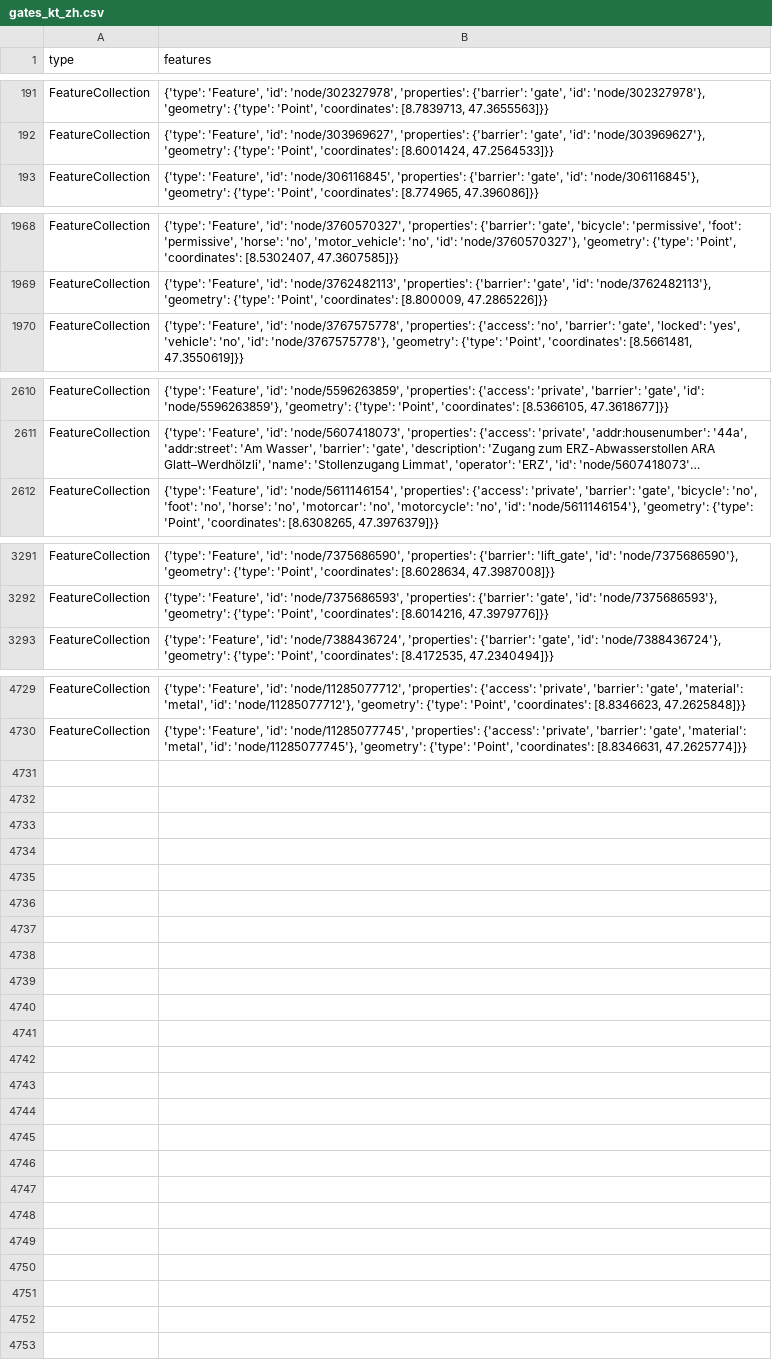
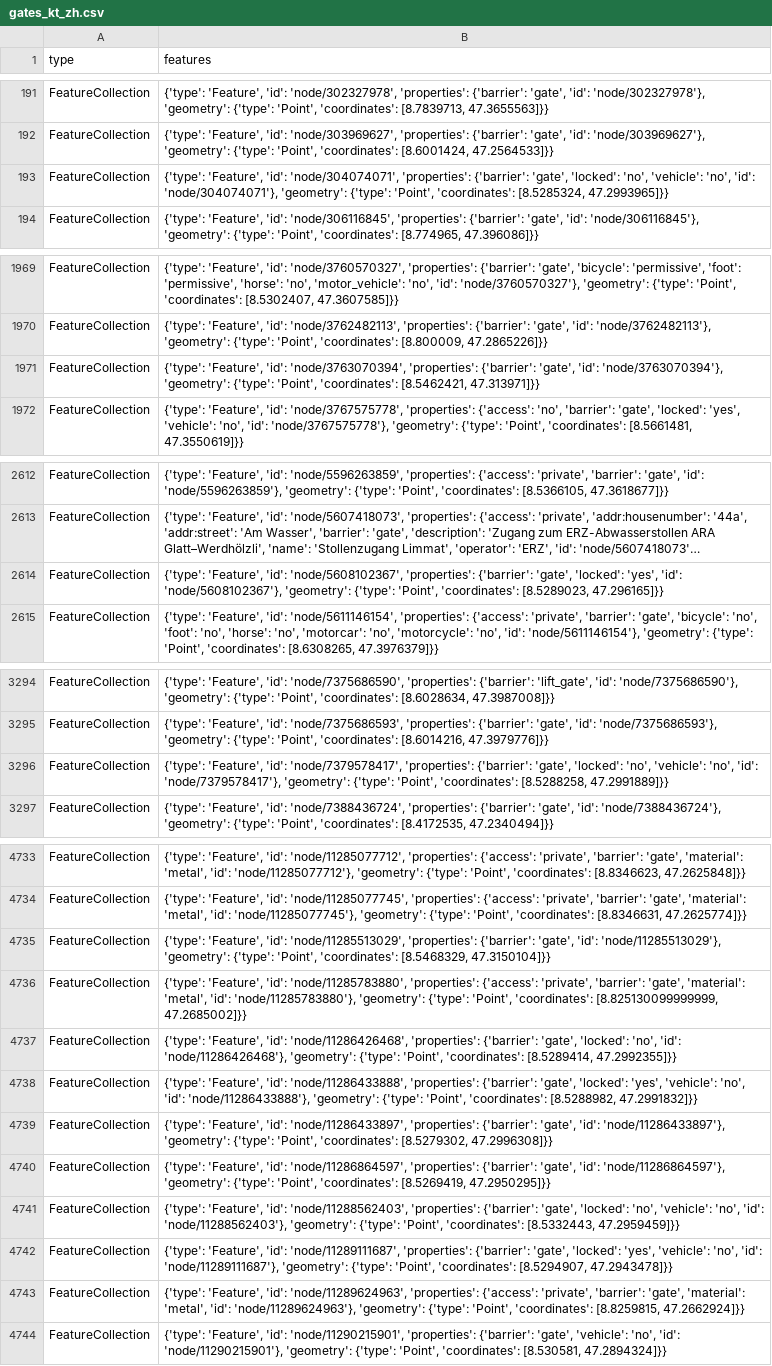
Before and after one commit to OpenBracketsCH/rescue-data, a CSV file: data/csv/access/gates/gates_kt_zh.csv, drawn as a sheet; only a part is shown, gaps mark what is left out; long unchanged cells end in …; the diff covers the shown part only; the diff names each change by its address in the sheet, - before the commit and + after, or states it on an @@ line.

```diff
--- a/data/csv/access/gates/gates_kt_zh.csv
+++ b/data/csv/access/gates/gates_kt_zh.csv
+row 193: FeatureCollection | {'type': 'Feature', 'id': 'node/304074071', 'properties': {'barrier': 'gate', 'locked': 'no', 'vehicle': 'no', 'id': 'node/304074071'}, 'geometry': {'type': 'Point', 'coordinates': [8.5285324, 47.2993965]}}
+row 1971: FeatureCollection | {'type': 'Feature', 'id': 'node/3763070394', 'properties': {'barrier': 'gate', 'id': 'node/3763070394'}, 'geometry': {'type': 'Point', 'coordinates': [8.5462421, 47.313971]}}
+row 2614: FeatureCollection | {'type': 'Feature', 'id': 'node/5608102367', 'properties': {'barrier': 'gate', 'locked': 'yes', 'id': 'node/5608102367'}, 'geometry': {'type': 'Point', 'coordinates': [8.5289023, 47.296165]}}
+row 3296: FeatureCollection | {'type': 'Feature', 'id': 'node/7379578417', 'properties': {'barrier': 'gate', 'locked': 'no', 'vehicle': 'no', 'id': 'node/7379578417'}, 'geometry': {'type': 'Point', 'coordinates': [8.5288258, 47.2991889]}}
+row 4735: FeatureCollection | {'type': 'Feature', 'id': 'node/11285513029', 'properties': {'barrier': 'gate', 'id': 'node/11285513029'}, 'geometry': {'type': 'Point', 'coordinates': [8.5468329, 47.3150104]}}
+row 4736: FeatureCollection | {'type': 'Feature', 'id': 'node/11285783880', 'properties': {'access': 'private', 'barrier': 'gate', 'material': 'metal', 'id': 'node/11285783880'}, 'geometry': {'type': 'Point', 'coordinates': [8.825130099999999, 47.2685002]}}
+row 4737: FeatureCollection | {'type': 'Feature', 'id': 'node/11286426468', 'properties': {'barrier': 'gate', 'locked': 'no', 'id': 'node/11286426468'}, 'geometry': {'type': 'Point', 'coordinates': [8.5289414, 47.2992355]}}
+row 4738: FeatureCollection | {'type': 'Feature', 'id': 'node/11286433888', 'properties': {'barrier': 'gate', 'locked': 'yes', 'vehicle': 'no', 'id': 'node/11286433888'}, 'geometry': {'type': 'Point', 'coordinates': [8.5288982, 47.2991832]}}
+row 4739: FeatureCollection | {'type': 'Feature', 'id': 'node/11286433897', 'properties': {'barrier': 'gate', 'id': 'node/11286433897'}, 'geometry': {'type': 'Point', 'coordinates': [8.5279302, 47.2996308]}}
+row 4740: FeatureCollection | {'type': 'Feature', 'id': 'node/11286864597', 'properties': {'barrier': 'gate', 'id': 'node/11286864597'}, 'geometry': {'type': 'Point', 'coordinates': [8.5269419, 47.2950295]}}
+row 4741: FeatureCollection | {'type': 'Feature', 'id': 'node/11288562403', 'properties': {'barrier': 'gate', 'locked': 'no', 'vehicle': 'no', 'id': 'node/11288562403'}, 'geometry': {'type': 'Point', 'coordinates': [8.5332443, 47.2959459]}}
+row 4742: FeatureCollection | {'type': 'Feature', 'id': 'node/11289111687', 'properties': {'barrier': 'gate', 'locked': 'yes', 'vehicle': 'no', 'id': 'node/11289111687'}, 'geometry': {'type': 'Point', 'coordinates': [8.5294907, 47.2943478]}}
+row 4743: FeatureCollection | {'type': 'Feature', 'id': 'node/11289624963', 'properties': {'access': 'private', 'barrier': 'gate', 'material': 'metal', 'id': 'node/11289624963'}, 'geometry': {'type': 'Point', 'coordinates': [8.8259815, 47.2662924]}}
+row 4744: FeatureCollection | {'type': 'Feature', 'id': 'node/11290215901', 'properties': {'barrier': 'gate', 'vehicle': 'no', 'id': 'node/11290215901'}, 'geometry': {'type': 'Point', 'coordinates': [8.530581, 47.2894324]}}
```
Also changed, not shown: 1 added row, 1 removed row and 3 edited cells elsewhere in this file, data/csv/childcare/childcare_dispo_srz.csv, data/csv/childcare/childcare_kt_zh.csv, 17 other files.
